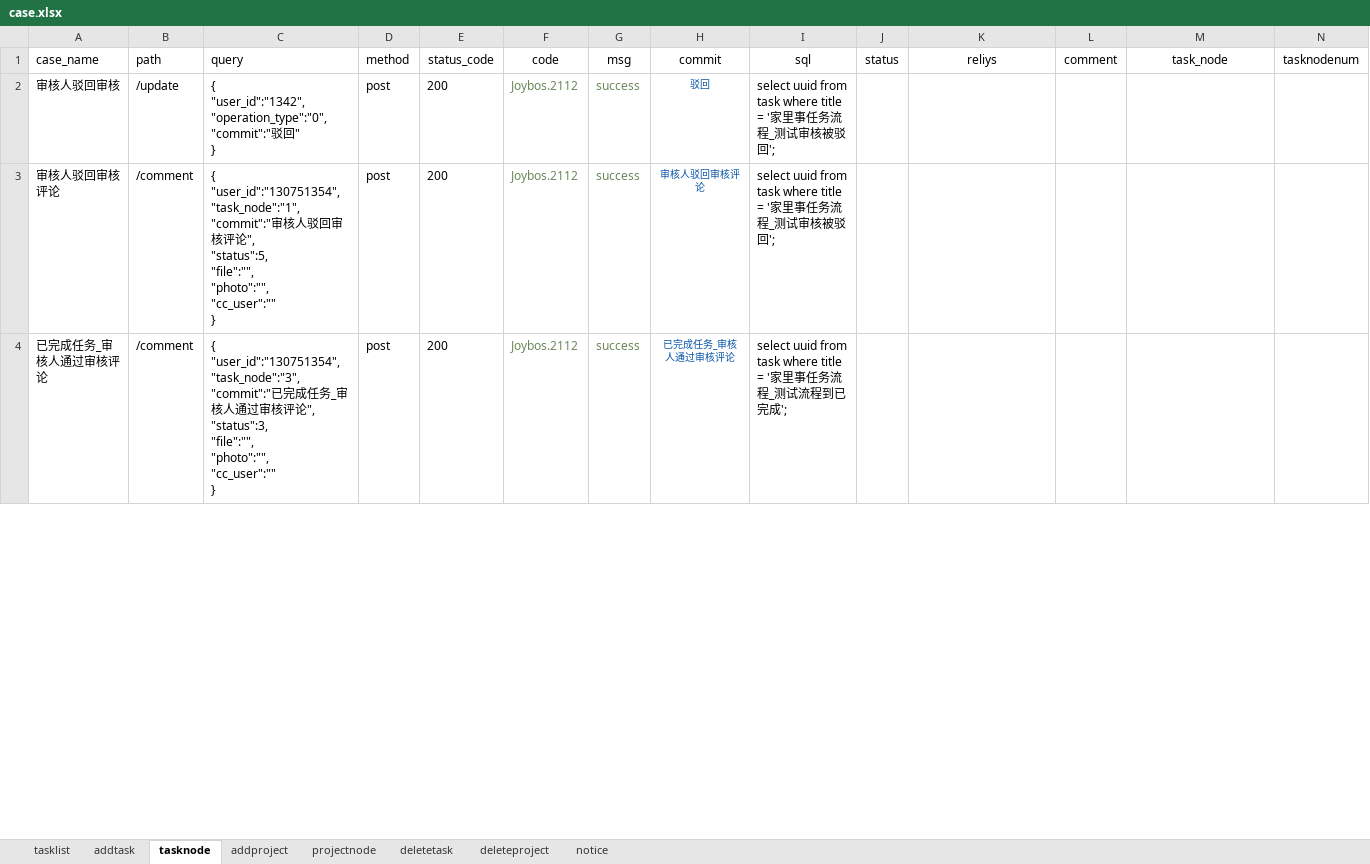
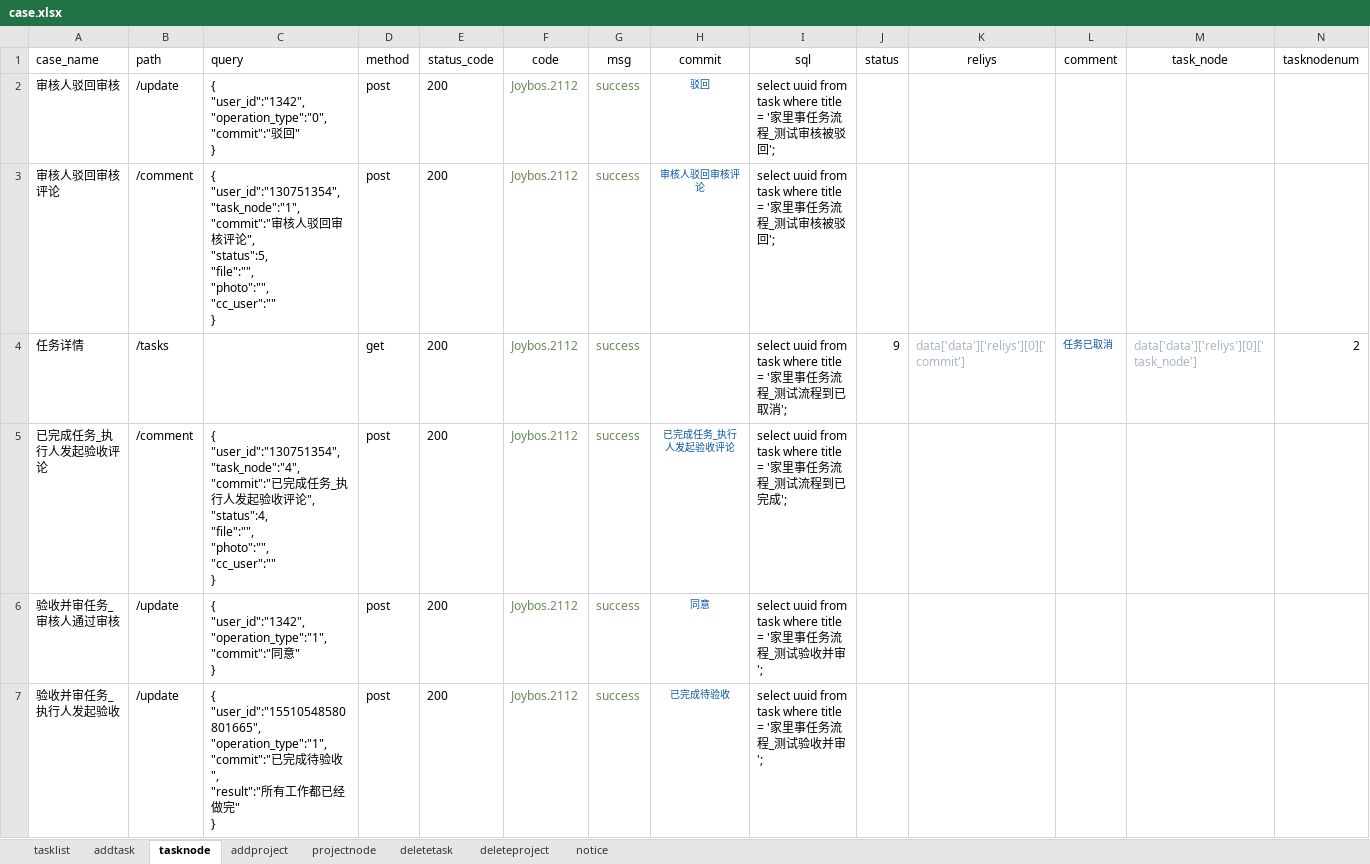
Before and after one commit to yongkanggao/jbs_jls, an Excel workbook: testFile/case/case.xlsx, sheet tasknode, drawn as a sheet; only a part is shown; values as stored, in another font and other column widths than the file's, no borders; addresses are those after the commit; ↵ is a line break in a cell; the diff covers the shown part only; the diff names each change by its address in the sheet, - before the commit and + after, or states it on an @@ line.

```diff
--- a/testFile/case/case.xlsx (sheet tasknode)
+++ b/testFile/case/case.xlsx (sheet tasknode)
@@ row 20 moved to row 4: 任务详情 @@
@@ row 30 moved to row 5: 已完成任务_执行人发起验收评论 @@
-A6 (case_name): 已完成任务_审核人通过审核评论
+A6 (case_name): 验收并审任务_审核人通过审核
-B6 (path): /comment
+B6 (path): /update
-C6 (query): { ↵ "user_id":"130751354", ↵ "task_node":"3", ↵ "commit":"已完成任务_审核人通过审核评论", ↵ "status":3, ↵ "file":"", ↵ "photo":"", ↵ "cc_user":"" ↵ }
+C6 (query): { ↵ "user_id":"1342", ↵ "operation_type":"1", ↵ "commit":"同意" ↵ }
-H6 (commit): 已完成任务_审核人通过审核评论
+H6 (commit): 同意
-I6 (sql): …程_测试流程到已完成';
+I6 (sql): …程_测试验收并审';
+row 7: 验收并审任务_执行人发起验收 | /update | { ↵ "user_id":"15510548580801665", ↵ "operation_type":"1", ↵ "commit":"已完成待验收", ↵ "result":"所有工作都已经做完" ↵ } | post | 200 | Joybos.2112 | success | 已完成待验收 | select uuid from task where title = '家里事任务流程_测试验收并审';
```
Also changed, not shown: 7 added rows, 3 moved rows, 12 edited cells and cell formats elsewhere in this sheet, sheet deletetask, sheet addtask, 10 other files.
